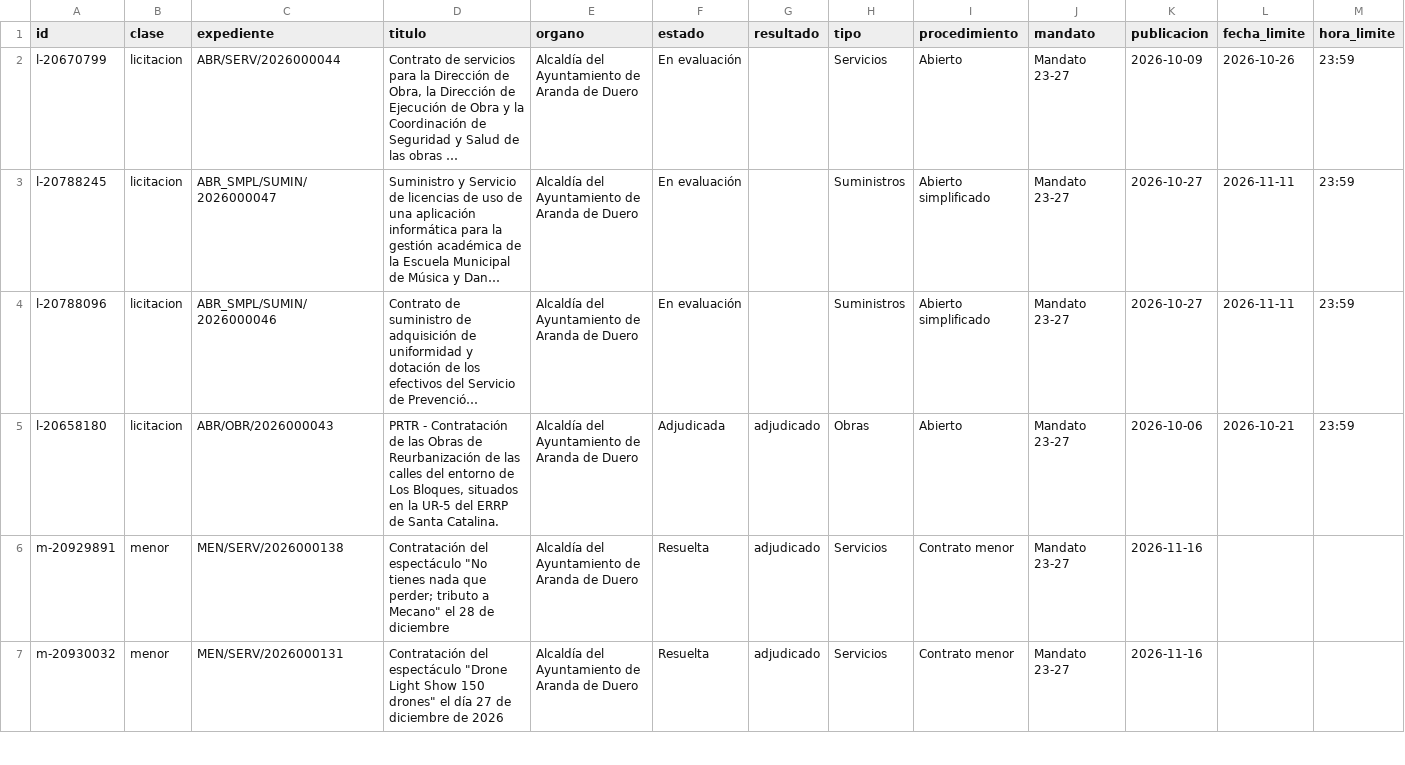
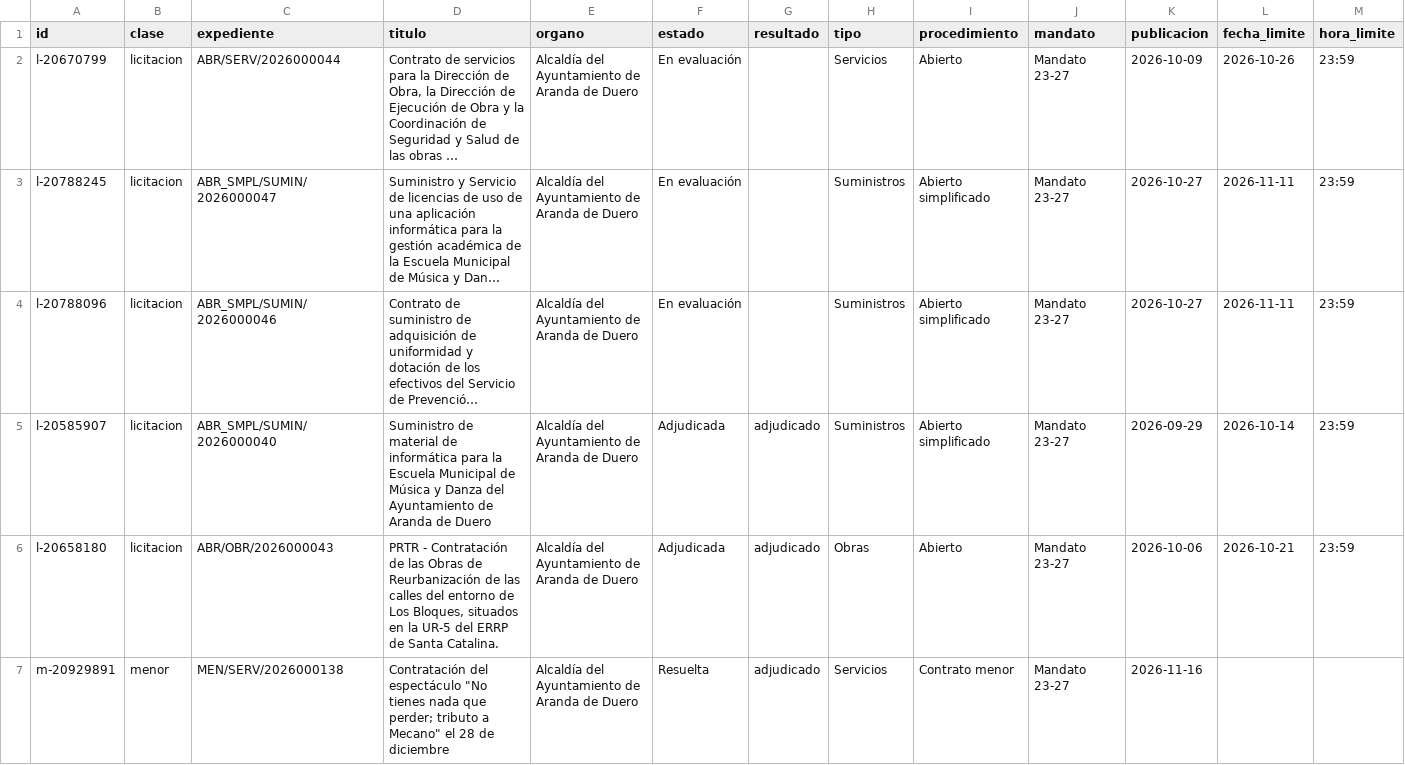
Before and after one commit to arandadeduero/contratos, a CSV file: docs/datos/contratos.csv, drawn as a sheet; only a part is shown; the shorter side is filled out with more unchanged rows; long unchanged cells end in …; rows hold the shown columns only; the diff covers the shown part only; the diff names each change by its address in the sheet, - before the commit and + after, or states it on an @@ line.

```diff
--- a/docs/datos/contratos.csv
+++ b/docs/datos/contratos.csv
+row 5: l-20585907 | licitacion | ABR_SMPL/SUMIN/2026000040 | Suministro de material de informática para la Escuela Municipal de Música y Danza del Ayuntamiento de Aranda de Duero | Alcaldía del Ayuntamiento de Aranda de Duero | Adjudicada | adjudicado | Suministros | Abierto simplificado | Mandato 23-27 | 2026-09-29 | 2026-10-14 | 23:59
```
Also changed, not shown: 1 removed row elsewhere in this file, docs/datos/adjudicatarios.csv, 11 other files.
